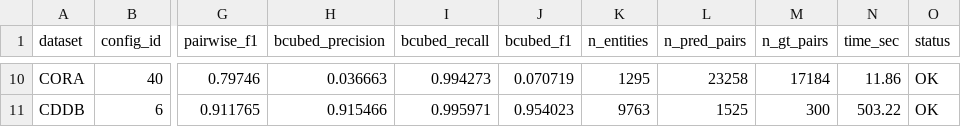
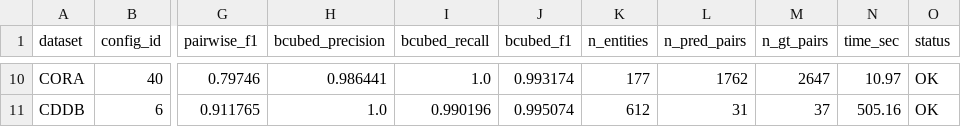
Before and after one commit to Thomaskald/Benchmarking_ER_Systems, a CSV file: SPLINK/results/splink_bestconfig_eval.csv, drawn as a sheet; only a part is shown, gaps mark what is left out; the diff covers the shown part only; the diff names each change by its address in the sheet, - before the commit and + after, or states it on an @@ line.

```diff
--- a/SPLINK/results/splink_bestconfig_eval.csv
+++ b/SPLINK/results/splink_bestconfig_eval.csv
-H10 (bcubed_precision): 0.036663
+H10 (bcubed_precision): 0.986441
-I10 (bcubed_recall): 0.994273
+I10 (bcubed_recall): 1.0
-J10 (bcubed_f1): 0.070719
+J10 (bcubed_f1): 0.993174
-K10 (n_entities): 1295
+K10 (n_entities): 177
-L10 (n_pred_pairs): 23258
+L10 (n_pred_pairs): 1762
-M10 (n_gt_pairs): 17184
+M10 (n_gt_pairs): 2647
-N10 (time_sec): 11.86
+N10 (time_sec): 10.97
-H11 (bcubed_precision): 0.915466
+H11 (bcubed_precision): 1.0
-I11 (bcubed_recall): 0.995971
+I11 (bcubed_recall): 0.990196
-J11 (bcubed_f1): 0.954023
+J11 (bcubed_f1): 0.995074
-K11 (n_entities): 9763
+K11 (n_entities): 612
-L11 (n_pred_pairs): 1525
+L11 (n_pred_pairs): 31
-M11 (n_gt_pairs): 300
+M11 (n_gt_pairs): 37
-N11 (time_sec): 503.22
+N11 (time_sec): 505.16
```
Also changed, not shown: 61 edited cells elsewhere in this file, 3 other files.
